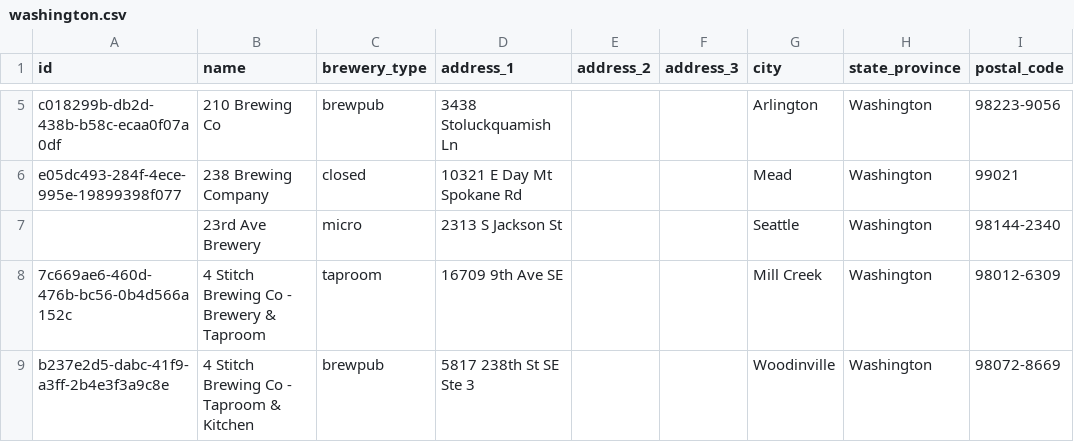
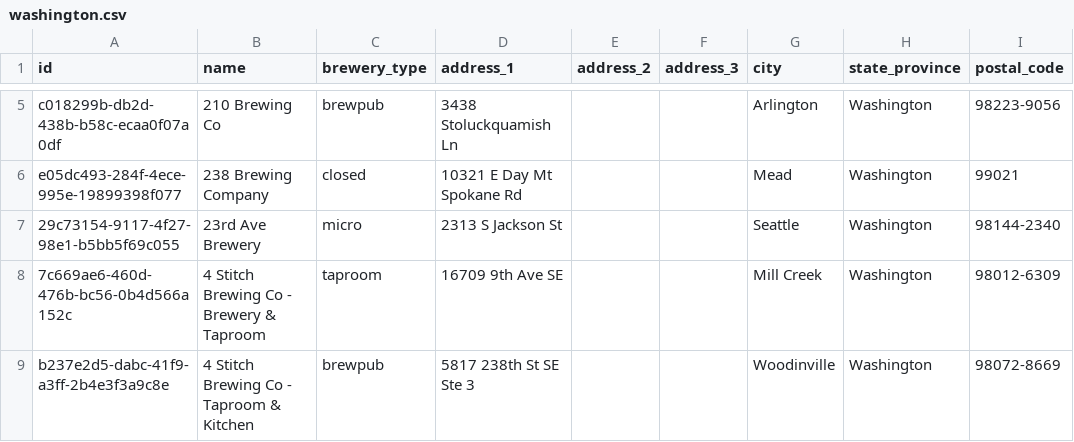
Before and after one commit to openbrewerydb/openbrewerydb, a CSV file: data/united-states/washington.csv, drawn as a sheet; only a part is shown, gaps mark what is left out; the diff covers the shown part only; the diff names each change by its address in the sheet, - before the commit and + after, or states it on an @@ line.

```diff
--- a/data/united-states/washington.csv
+++ b/data/united-states/washington.csv
-A7 (id): (empty)
+A7 (id): 29c73154-9117-4f27-98e1-b5bb5f69c055
```
Also changed, not shown: 10 edited cells elsewhere in this file, data/united-states/nebraska.csv, data/united-states/new-york.csv, 3 other files.
